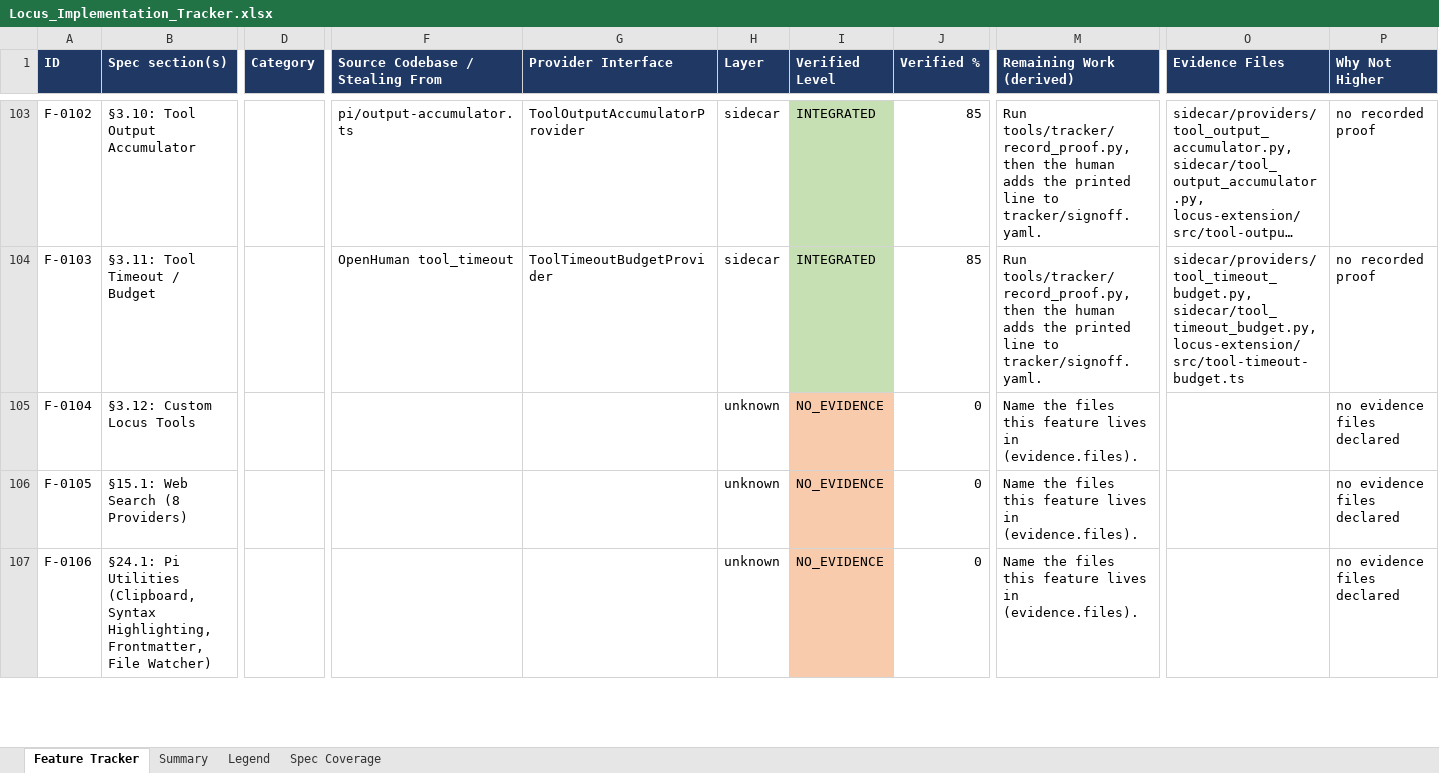
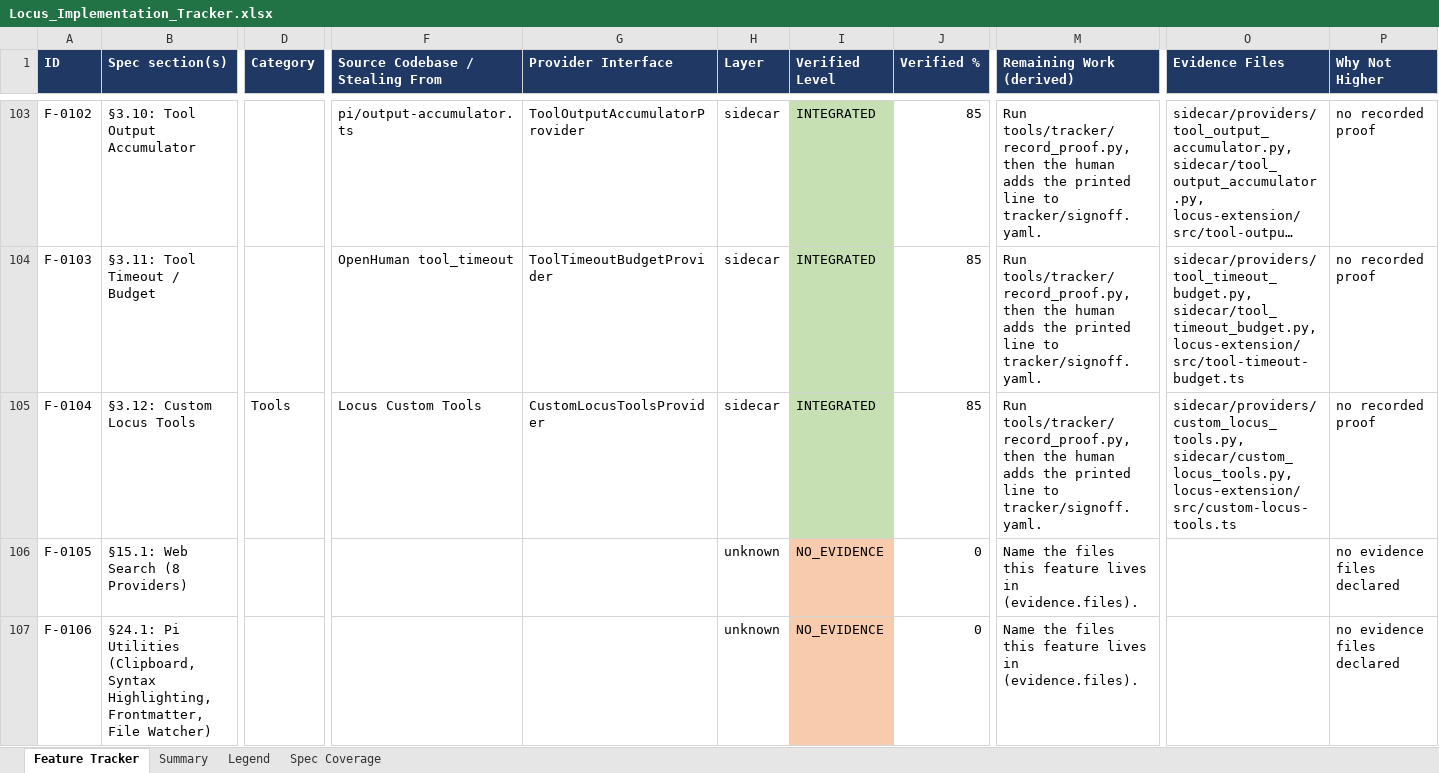
Before and after one commit to Shivamxp23/Locus-OS, an Excel workbook: .keysndocs/Documentation/Implementation Plans/Implementation Report/Locus_Implementation_Tracker.xlsx, sheet Feature Tracker, drawn as a sheet; only a part is shown, gaps mark what is left out; long unchanged cells end in …; values as stored, in another font and other column widths than the file's, no borders; the diff names each change by its address in the sheet, - before the commit and + after, or states it on an @@ line.

Commit message:
chore(tracker): update status and xlsx for US-45 (F-0104)

```diff
--- a/.keysndocs/Documentation/Implementation Plans/Implementation Report/Locus_Implementation_Tracker.xlsx (sheet Feature Tracker)
+++ b/.keysndocs/Documentation/Implementation Plans/Implementation Report/Locus_Implementation_Tracker.xlsx (sheet Feature Tracker)
-D105 (Category): (empty)
+D105 (Category): Tools
-F105 (Source Codebase / Stealing From): (empty)
+F105 (Source Codebase / Stealing From): Locus Custom Tools
-G105 (Provider Interface): (empty)
+G105 (Provider Interface): CustomLocusToolsProvider
-H105 (Layer): unknown
+H105 (Layer): sidecar
-I105 (Verified Level): NO_EVIDENCE
+I105 (Verified Level): INTEGRATED
-I105 fill: #F8CBAD
+I105 fill: #C6E0B4
-J105 (Verified %): 0
+J105 (Verified %): 85
-M105 (Remaining Work (derived)): Name the files this feature lives in (evidence.files).
+M105 (Remaining Work (derived)): Run tools/tracker/record_proof.py, then the human adds the printed line to tracker/signoff.yaml.
-O105 (Evidence Files): (empty)
+O105 (Evidence Files): sidecar/providers/custom_locus_tools.py, sidecar/custom_locus_tools.py, locus-extension/src/custom-locus-tools.ts
-P105 (Why Not Higher): no evidence files declared
+P105 (Why Not Higher): no recorded proof
```
Also changed, not shown: sheet Summary, 3 other files.
